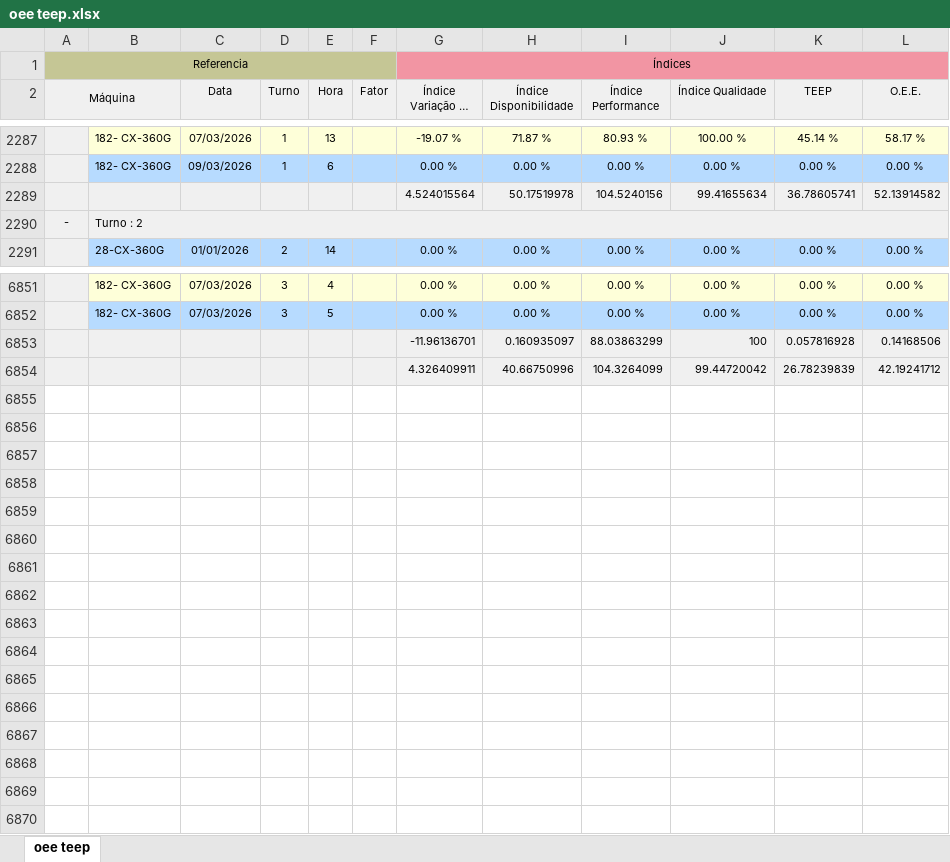
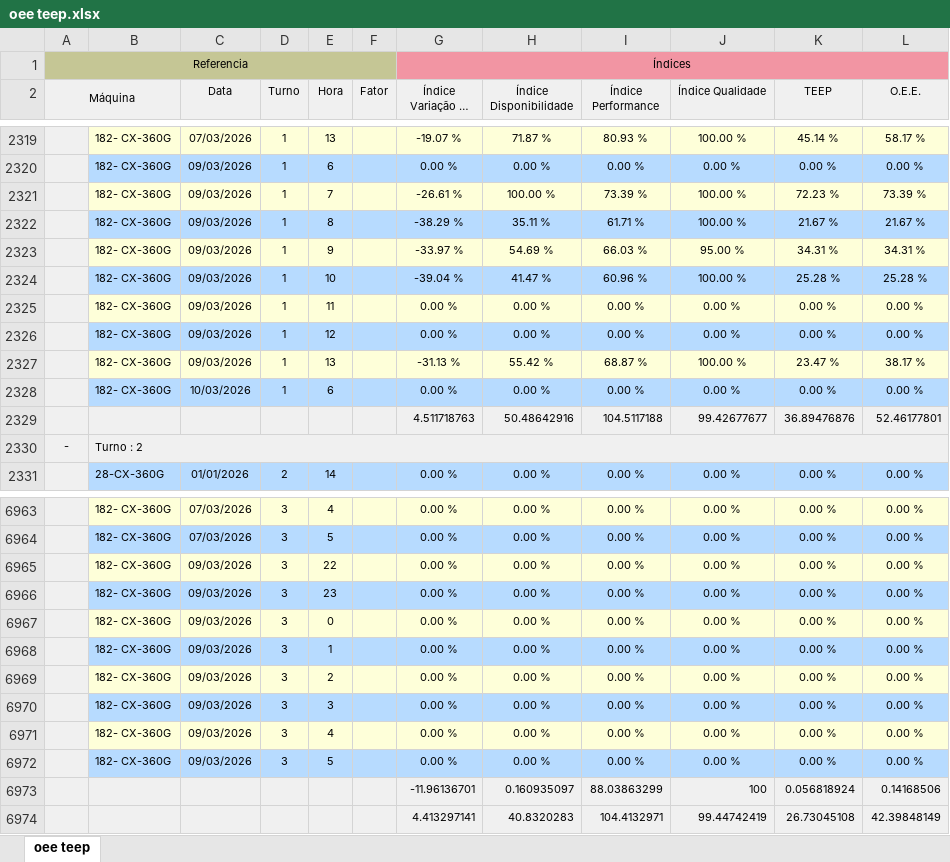
Before and after one commit to bacchirenan/PlasPrint3.0, an Excel workbook: oee teep.xlsx, sheet oee teep, drawn as a sheet; only a part is shown, gaps mark what is left out; long unchanged cells end in …; values as stored, in another font and other column widths than the file's, no borders; removed rows and columns are numbered as before the commit, all else as after; the diff covers the shown part only; the diff names each change by its address in the sheet, - before the commit and + after, or states it on an @@ line.

```diff
--- a/oee teep.xlsx (sheet oee teep)
+++ b/oee teep.xlsx (sheet oee teep)
-row 2289:  |  |  |  |  |  | 4.524015564 | 50.17519978 | 104.5240156 | 99.41655634 | 36.78605741 | 52.13914582
+row 2321:  | 182- CX-360G | 09/03/2026 | 1 | 7 |  | -26.61 % | 100.00 % | 73.39 % | 100.00 % | 72.23 % | 73.39 %
+row 2322:  | 182- CX-360G | 09/03/2026 | 1 | 8 |  | -38.29 % | 35.11 % | 61.71 % | 100.00 % | 21.67 % | 21.67 %
+row 2323:  | 182- CX-360G | 09/03/2026 | 1 | 9 |  | -33.97 % | 54.69 % | 66.03 % | 95.00 % | 34.31 % | 34.31 %
+row 2324:  | 182- CX-360G | 09/03/2026 | 1 | 10 |  | -39.04 % | 41.47 % | 60.96 % | 100.00 % | 25.28 % | 25.28 %
+row 2325:  | 182- CX-360G | 09/03/2026 | 1 | 11 |  | 0.00 % | 0.00 % | 0.00 % | 0.00 % | 0.00 % | 0.00 %
+row 2326:  | 182- CX-360G | 09/03/2026 | 1 | 12 |  | 0.00 % | 0.00 % | 0.00 % | 0.00 % | 0.00 % | 0.00 %
+row 2327:  | 182- CX-360G | 09/03/2026 | 1 | 13 |  | -31.13 % | 55.42 % | 68.87 % | 100.00 % | 23.47 % | 38.17 %
+row 2328:  | 182- CX-360G | 10/03/2026 | 1 | 6 |  | 0.00 % | 0.00 % | 0.00 % | 0.00 % | 0.00 % | 0.00 %
+row 2329:  |  |  |  |  |  | 4.511718763 | 50.48642916 | 104.5117188 | 99.42677677 | 36.89476876 | 52.46177801
+row 6965:  | 182- CX-360G | 09/03/2026 | 3 | 22 |  | 0.00 % | 0.00 % | 0.00 % | 0.00 % | 0.00 % | 0.00 %
+row 6966:  | 182- CX-360G | 09/03/2026 | 3 | 23 |  | 0.00 % | 0.00 % | 0.00 % | 0.00 % | 0.00 % | 0.00 %
+row 6967:  | 182- CX-360G | 09/03/2026 | 3 | 0 |  | 0.00 % | 0.00 % | 0.00 % | 0.00 % | 0.00 % | 0.00 %
+row 6968:  | 182- CX-360G | 09/03/2026 | 3 | 1 |  | 0.00 % | 0.00 % | 0.00 % | 0.00 % | 0.00 % | 0.00 %
+row 6969:  | 182- CX-360G | 09/03/2026 | 3 | 2 |  | 0.00 % | 0.00 % | 0.00 % | 0.00 % | 0.00 % | 0.00 %
+row 6970:  | 182- CX-360G | 09/03/2026 | 3 | 3 |  | 0.00 % | 0.00 % | 0.00 % | 0.00 % | 0.00 % | 0.00 %
+row 6971:  | 182- CX-360G | 09/03/2026 | 3 | 4 |  | 0.00 % | 0.00 % | 0.00 % | 0.00 % | 0.00 % | 0.00 %
+row 6972:  | 182- CX-360G | 09/03/2026 | 3 | 5 |  | 0.00 % | 0.00 % | 0.00 % | 0.00 % | 0.00 % | 0.00 %
-K6973 (TEEP): 0.057816928
+K6973 (TEEP): 0.056818924
-row 6854:  |  |  |  |  |  | 4.326409911 | 40.66750996 | 104.3264099 | 99.44720042 | 26.78239839 | 42.19241712
+row 6974:  |  |  |  |  |  | 4.413297141 | 40.8320283 | 104.4132971 | 99.44742419 | 26.73045108 | 42.39848149
```
Also changed, not shown: 105 added rows, 1 removed row and 3 edited cells elsewhere in this sheet, Canudos.xlsx, rejeito.xlsx, 1 other file.
